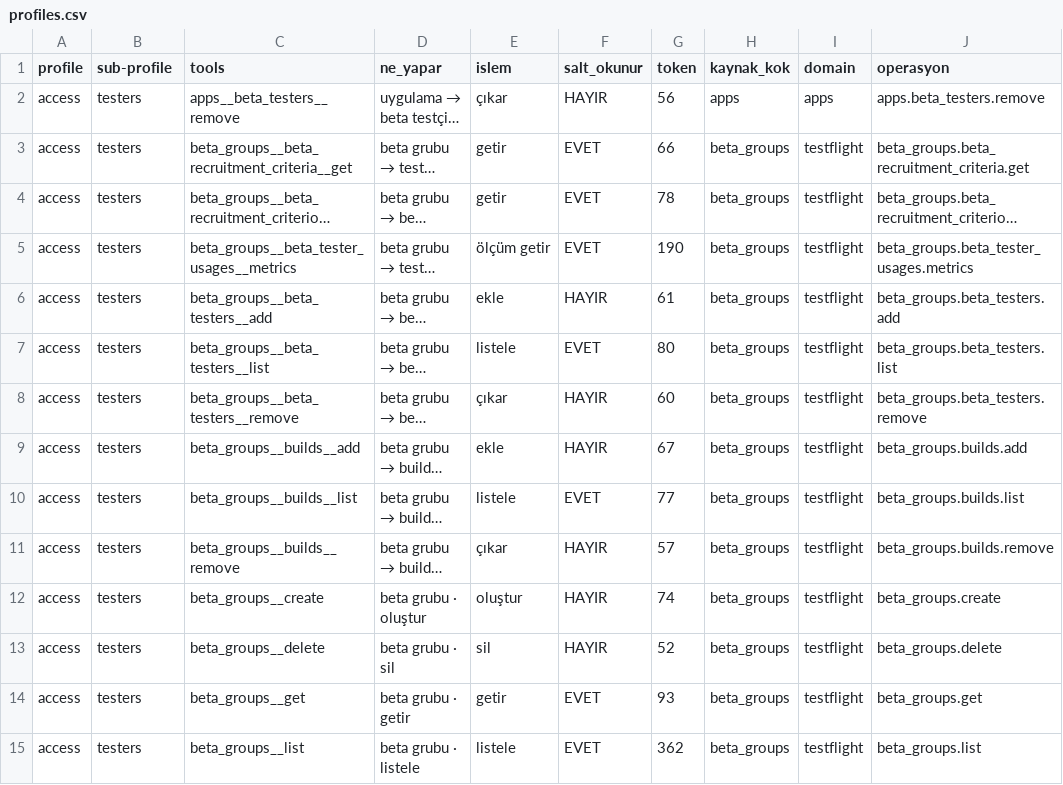
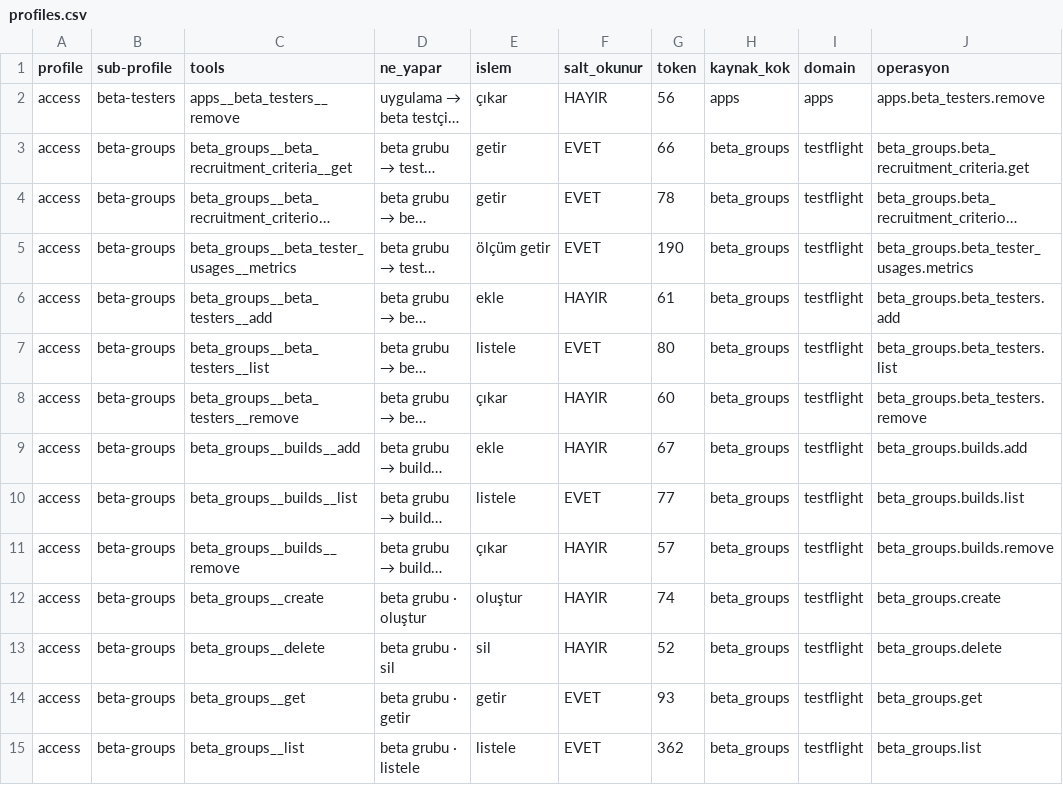
Before and after one commit to erayendes/app-store-connect-mcp, a CSV file: spec/profiles.csv, drawn as a sheet; only a part is shown; long unchanged cells end in …; the diff covers the shown part only; the diff names each change by its address in the sheet, - before the commit and + after, or states it on an @@ line.

```diff
--- a/spec/profiles.csv
+++ b/spec/profiles.csv
-B2 (sub-profile): testers
+B2 (sub-profile): beta-testers
-B3:B15 (sub-profile): testers
+B3:B15 (sub-profile): beta-groups
```
Also changed, not shown: 29 edited cells elsewhere in this file, 3 other files.
